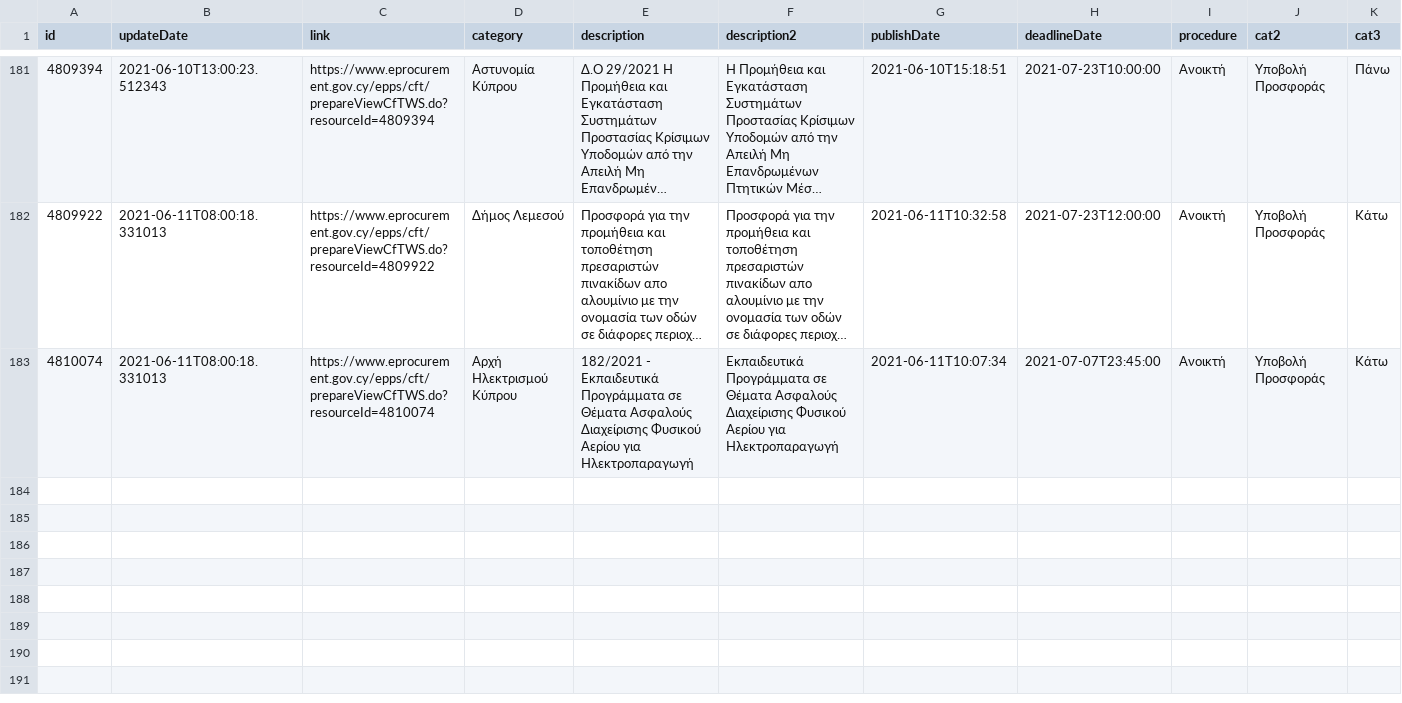
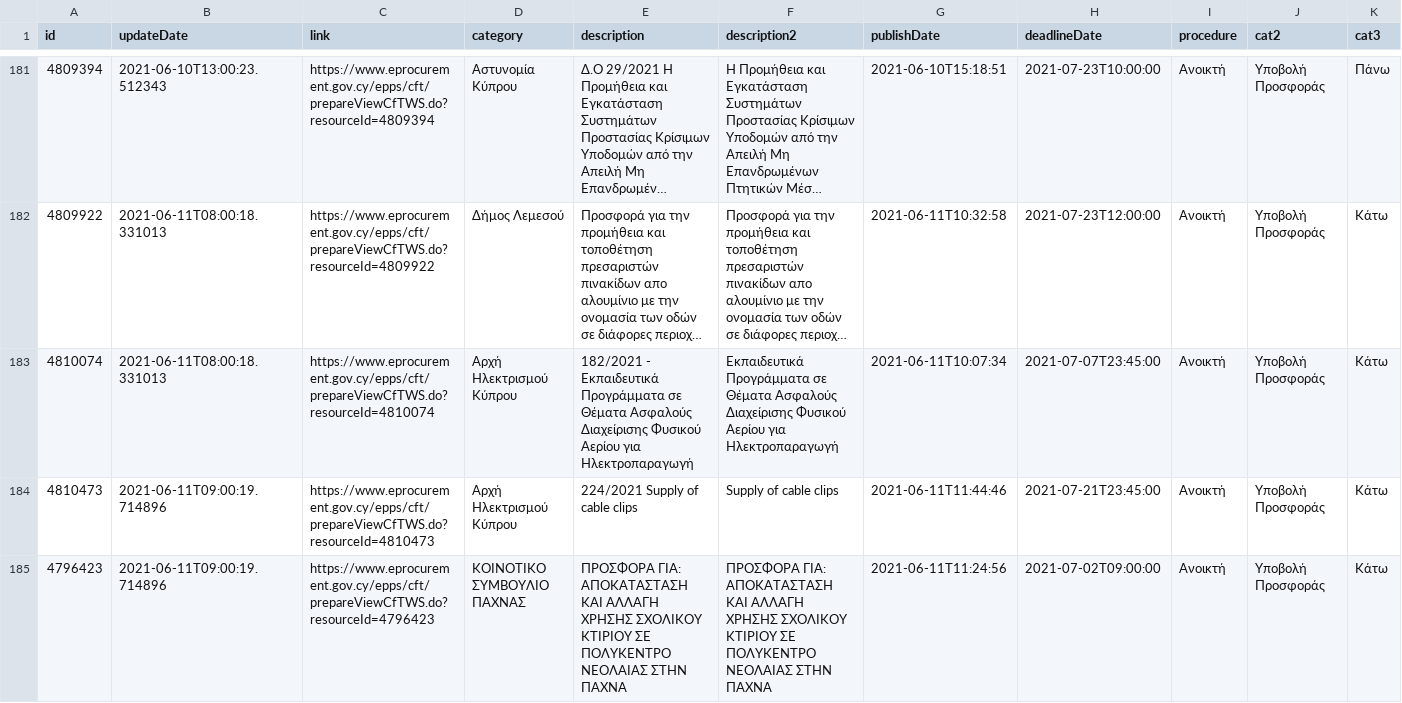
Before and after one commit to kapiosk/eprocurement, a CSV file: eproc.csv, drawn as a sheet; only a part is shown, gaps mark what is left out; long unchanged cells end in …; rows hold the shown columns only; the diff covers the shown part only; the diff names each change by its address in the sheet, - before the commit and + after, or states it on an @@ line.

Commit message:
bot

```diff
--- a/eproc.csv
+++ b/eproc.csv
+row 184: 4810473 | 2021-06-11T09:00:19.714896 | https://www.eprocurement.gov.cy/epps/cft/prepareViewCfTWS.do?resourceId=4810473 | Αρχή Ηλεκτρισμού Κύπρου | 224/2021 Supply of cable clips | Supply of cable clips | 2021-06-11T11:44:46 | 2021-07-21T23:45:00 | Ανοικτή | Υποβολή Προσφοράς | Κάτω
+row 185: 4796423 | 2021-06-11T09:00:19.714896 | https://www.eprocurement.gov.cy/epps/cft/prepareViewCfTWS.do?resourceId=4796423 | ΚΟΙΝΟΤΙΚΟ ΣΥΜΒΟΥΛΙΟ ΠΑΧΝΑΣ | ΠΡΟΣΦΟΡΑ ΓΙΑ: ΑΠΟΚΑΤΑΣΤΑΣΗ ΚΑΙ ΑΛΛΑΓΗ ΧΡΗΣΗΣ ΣΧΟΛΙΚΟΥ ΚΤΙΡΙΟΥ ΣΕ ΠΟΛΥΚΕΝΤΡΟ ΝΕΟΛΑΙΑΣ ΣΤΗΝ ΠΑΧΝΑ | ΠΡΟΣΦΟΡΑ ΓΙΑ: ΑΠΟΚΑΤΑΣΤΑΣΗ ΚΑΙ ΑΛΛΑΓΗ ΧΡΗΣΗΣ ΣΧΟΛΙΚΟΥ ΚΤΙΡΙΟΥ ΣΕ ΠΟΛΥΚΕΝΤΡΟ ΝΕΟΛΑΙΑΣ ΣΤΗΝ ΠΑΧΝΑ | 2021-06-11T11:24:56 | 2021-07-02T09:00:00 | Ανοικτή | Υποβολή Προσφοράς | Κάτω
```
Also changed, not shown: 2 added rows elsewhere in this file.
